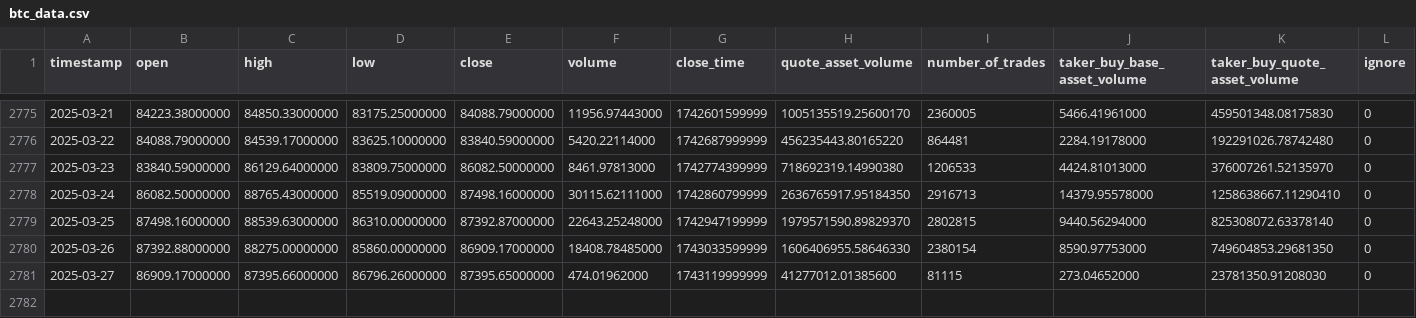
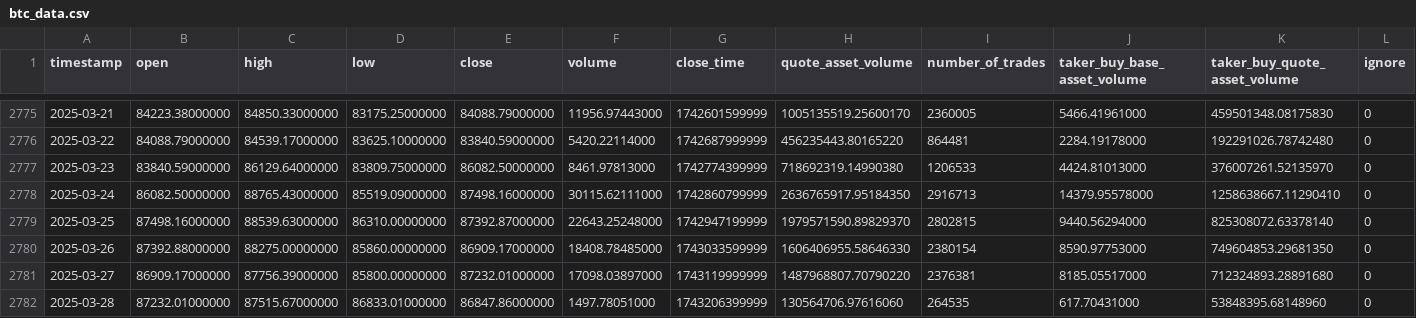
Before and after one commit to gerardolabra/bitcoinPred, a CSV file: data/raw/btc_data.csv, drawn as a sheet; only a part is shown, gaps mark what is left out.

```diff
--- a/data/raw/btc_data.csv
+++ b/data/raw/btc_data.csv
@@ -2780,2 +2780,3 @@ timestamp,open,high,low,close,volume,close_time,quote_asset_volume,number_of_tra
 2025-03-26,87392.88000000,88275.00000000,85860.00000000,86909.17000000,18408.78485000,1743033599999,1606406955.58646330,2380154,8590.97753000,749604853.29681350,0
-2025-03-27,86909.17000000,87395.66000000,86796.26000000,87395.65000000,474.01962000,1743119999999,41277012.01385600,81115,273.04652000,23781350.91208030,0
+2025-03-27,86909.17000000,87756.39000000,85800.00000000,87232.01000000,17098.03897000,1743119999999,1487968807.70790220,2376381,8185.05517000,712324893.28891680,0
+2025-03-28,87232.01000000,87515.67000000,86833.01000000,86847.86000000,1497.78051000,1743206399999,130564706.97616060,264535,617.70431000,53848395.68148960,0
```
Also changed, not shown: data/processed/btc_data_processed.csv, 18 other files.
